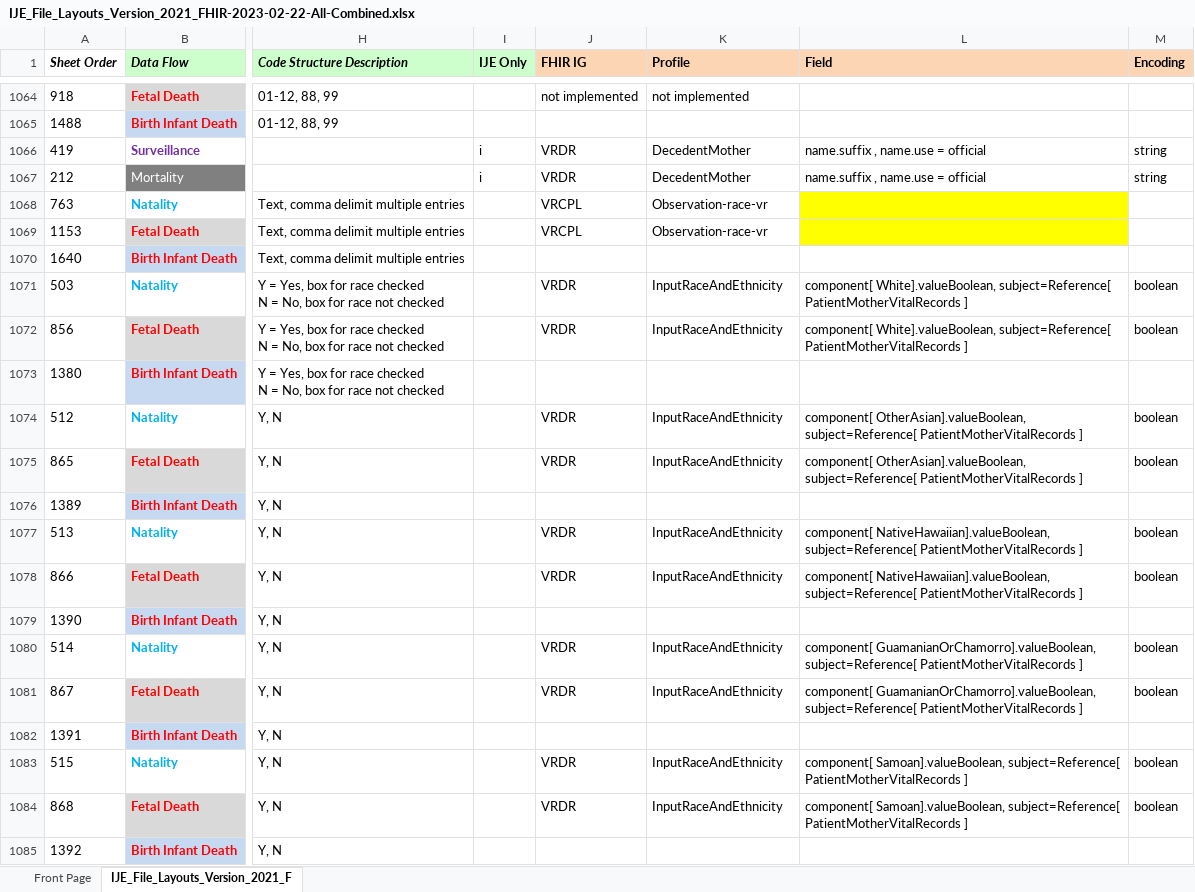
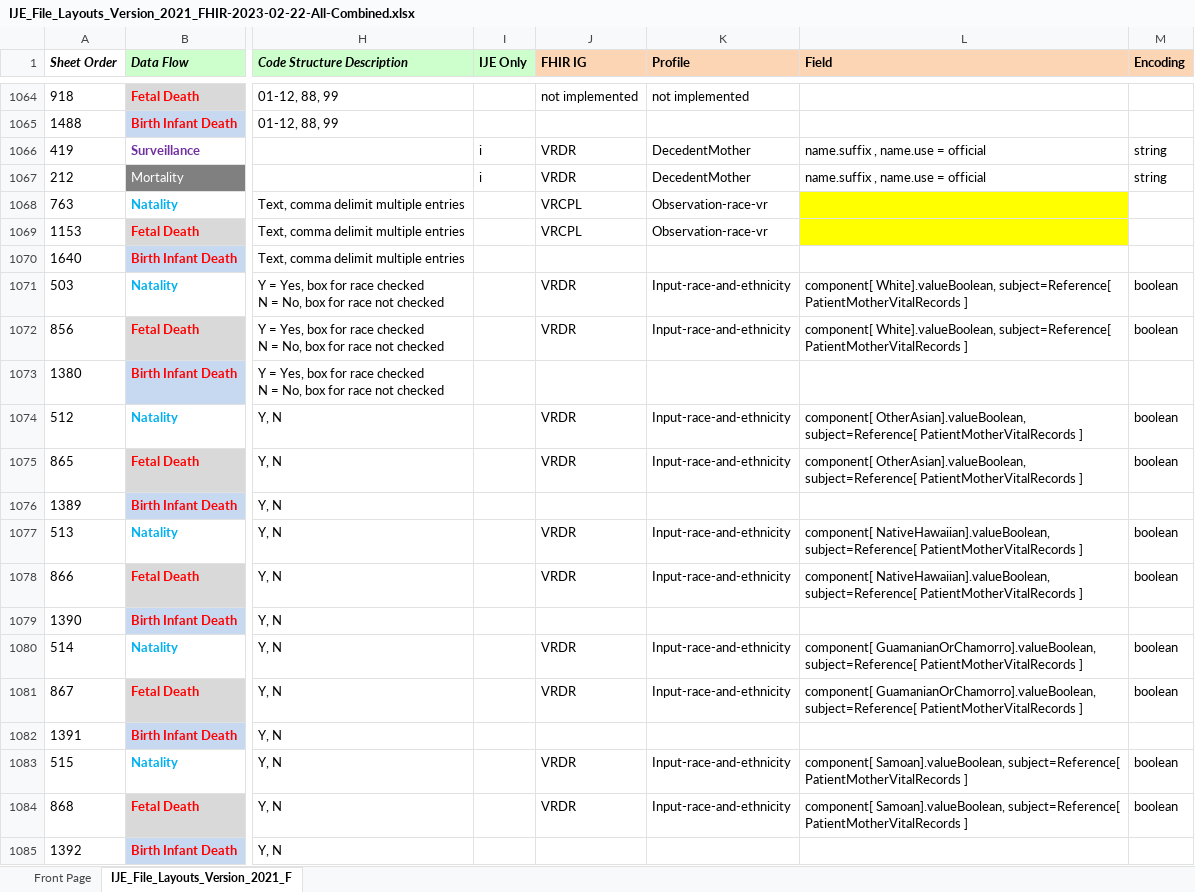
Before and after one commit to nightingaleproject/vital_records_sandbox_ig, an Excel workbook: input/mapping/IJE_File_Layouts_Version_2021_FHIR-2023-02-22-All-Combined.xlsx, sheet IJE_File_Layouts_Version_2021_F, drawn as a sheet; only a part is shown, gaps mark what is left out; values as stored, in another font and other column widths than the file's, no borders; conditional formats not drawn; the diff covers the shown part only; the diff names each change by its address in the sheet, - before the commit and + after, or states it on an @@ line.

```diff
--- a/input/mapping/IJE_File_Layouts_Version_2021_FHIR-2023-02-22-All-Combined.xlsx (sheet IJE_File_Layouts_Version_2021_F)
+++ b/input/mapping/IJE_File_Layouts_Version_2021_FHIR-2023-02-22-All-Combined.xlsx (sheet IJE_File_Layouts_Version_2021_F)
-K1071:K1072 (Profile): InputRaceAndEthnicity
+K1071:K1072 (Profile): Input-race-and-ethnicity
-K1074:K1075 (Profile): InputRaceAndEthnicity
+K1074:K1075 (Profile): Input-race-and-ethnicity
-K1077:K1078 (Profile): InputRaceAndEthnicity
+K1077:K1078 (Profile): Input-race-and-ethnicity
-K1080:K1081 (Profile): InputRaceAndEthnicity
+K1080:K1081 (Profile): Input-race-and-ethnicity
-K1083:K1084 (Profile): InputRaceAndEthnicity
+K1083:K1084 (Profile): Input-race-and-ethnicity
```
Also changed, not shown: 259 edited cells and cell formats elsewhere in this sheet, 11 other files.
